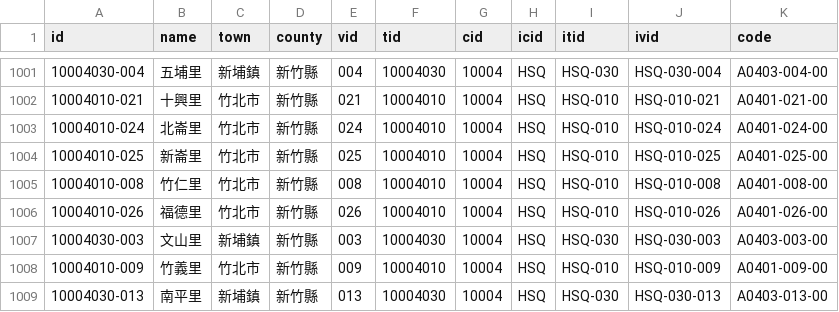
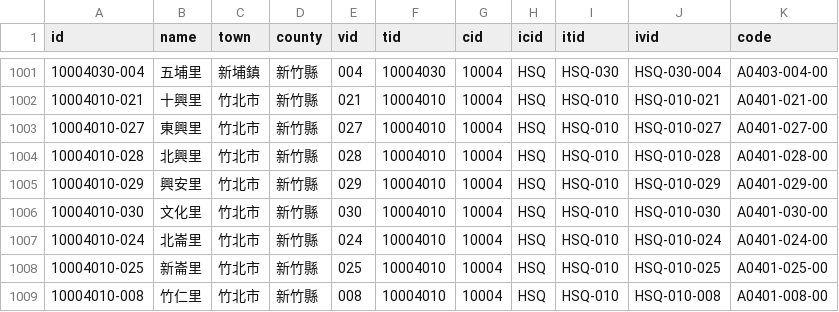
Before and after one commit to g0v/twgeojson, a CSV file: districts.csv, drawn as a sheet; only a part is shown, gaps mark what is left out; the shorter side is filled out with more unchanged rows.

Commit message:
new entries as of 2013-03

```diff
--- a/districts.csv
+++ b/districts.csv
@@ -1002,2 +1002,6 @@ id,name,town,county,vid,tid,cid,icid,itid,ivid,code
 10004010-021,十興里,竹北市,新竹縣,021,10004010,10004,HSQ,HSQ-010,HSQ-010-021,A0401-021-00
+10004010-027,東興里,竹北市,新竹縣,027,10004010,10004,HSQ,HSQ-010,HSQ-010-027,A0401-027-00
+10004010-028,北興里,竹北市,新竹縣,028,10004010,10004,HSQ,HSQ-010,HSQ-010-028,A0401-028-00
+10004010-029,興安里,竹北市,新竹縣,029,10004010,10004,HSQ,HSQ-010,HSQ-010-029,A0401-029-00
+10004010-030,文化里,竹北市,新竹縣,030,10004010,10004,HSQ,HSQ-010,HSQ-010-030,A0401-030-00
 10004010-024,北崙里,竹北市,新竹縣,024,10004010,10004,HSQ,HSQ-010,HSQ-010-024,A0401-024-00
```
